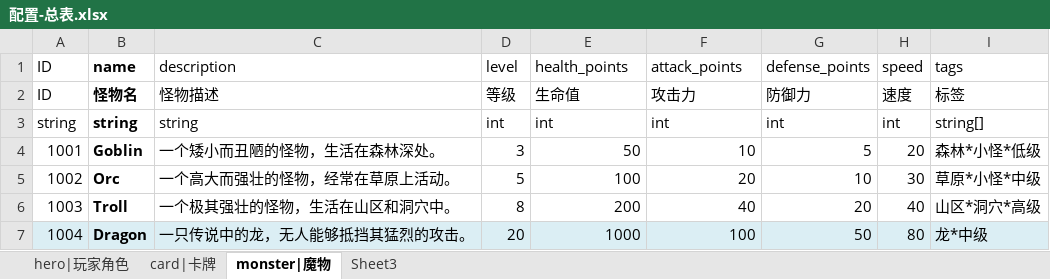
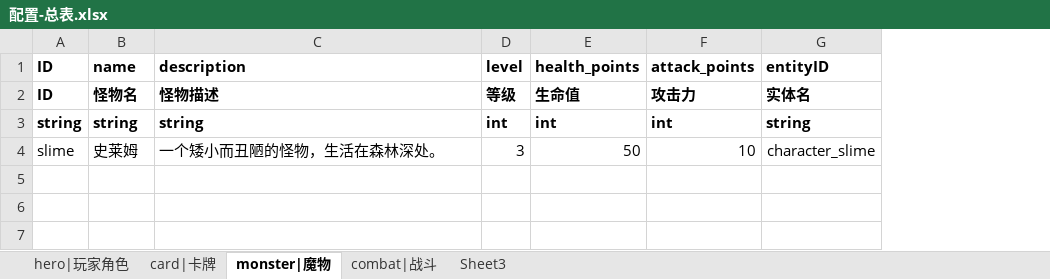
Before and after one commit to Liweimin0512/projectSX, an Excel workbook: xlsdir/配置-总表.xlsx, sheet monster|魔物, drawn as a sheet; values as stored, in another font and other column widths than the file's, no borders; removed rows and columns are numbered as before the commit, all else as after; the diff names each change by its address in the sheet, - before the commit and + after, or states it on an @@ line.

```diff
--- a/xlsdir/配置-总表.xlsx (sheet monster|魔物)
+++ b/xlsdir/配置-总表.xlsx (sheet monster|魔物)
+sheet tab: combat|战斗
-column G (defense_points), rows 2-4: 防御力 | int | 5
-column H (speed), rows 2-4: 速度 | int | 20
-column I (tags), rows 2-4: 标签 | string[] | 森林*小怪*低级
+column G (entityID), rows 2-4: 实体名 | string | character_slime
-A1:A3 bold: off
+A1:A3 bold: on
-C1:F3 bold: off
+C1:F3 bold: on
-A4 (ID): 1001
+A4 (ID): slime
-B4 (name): Goblin
+B4 (name): 史莱姆
-B4 bold: on
+B4 bold: off
-row 5: 1002 | Orc | 一个高大而强壮的怪物，经常在草原上活动。 | 5 | 100 | 20 | 10 | 30 | 草原*小怪*中级
-row 6: 1003 | Troll | 一个极其强壮的怪物，生活在山区和洞穴中。 | 8 | 200 | 40 | 20 | 40 | 山区*洞穴*高级
-row 7: 1004 | Dragon | 一只传说中的龙，无人能够抵挡其猛烈的攻击。 | 20 | 1000 | 100 | 50 | 80 | 龙*中级
```
Also changed, not shown: 25 other files.
